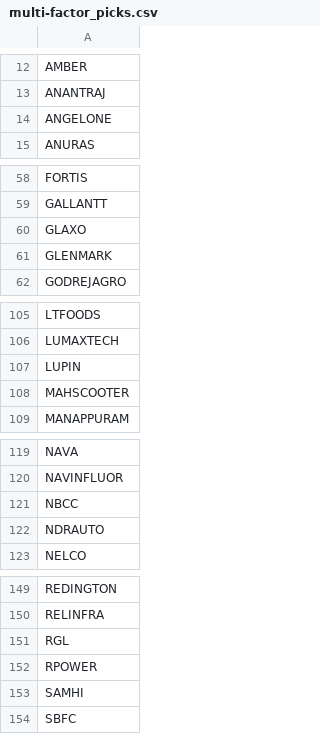
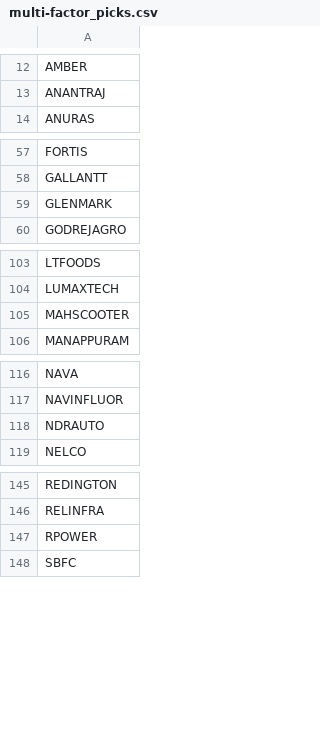
Before and after one commit to Git-syen/stock-insight-agent, a CSV file: outputs/multi-factor_picks.csv, drawn as a sheet; only a part is shown, gaps mark what is left out; the diff names each change by its address in the sheet, - before the commit and + after, or states it on an @@ line.

```diff
--- a/outputs/multi-factor_picks.csv
+++ b/outputs/multi-factor_picks.csv
-row 14: ANGELONE
-row 60: GLAXO
-row 107: LUPIN
-row 121: NBCC
-row 151: RGL
-row 153: SAMHI
```
Also changed, not shown: 3 other files.
